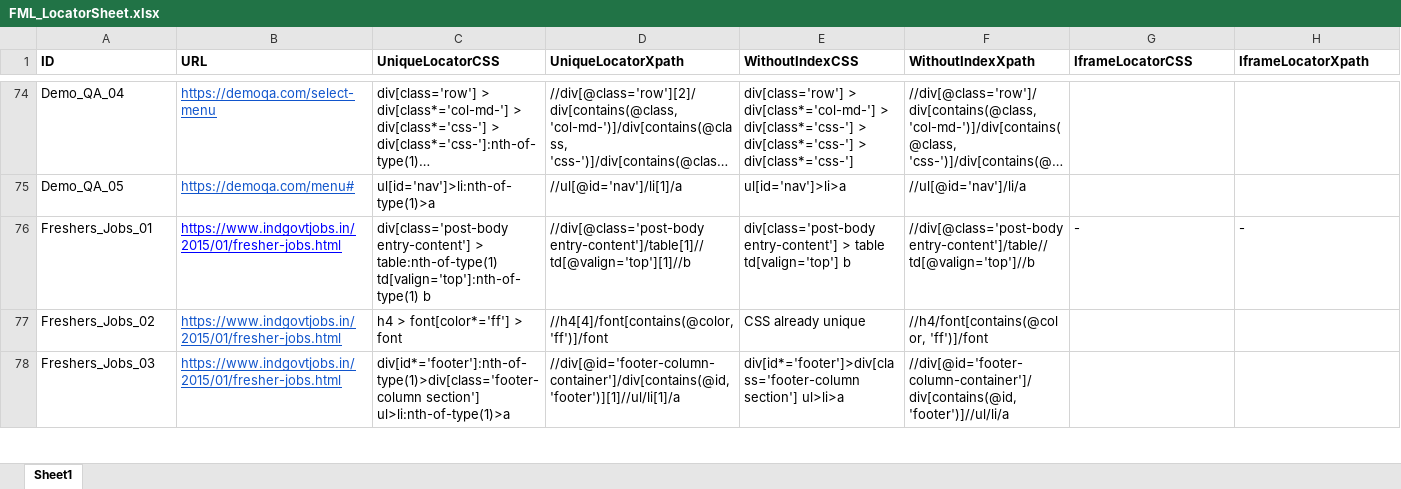
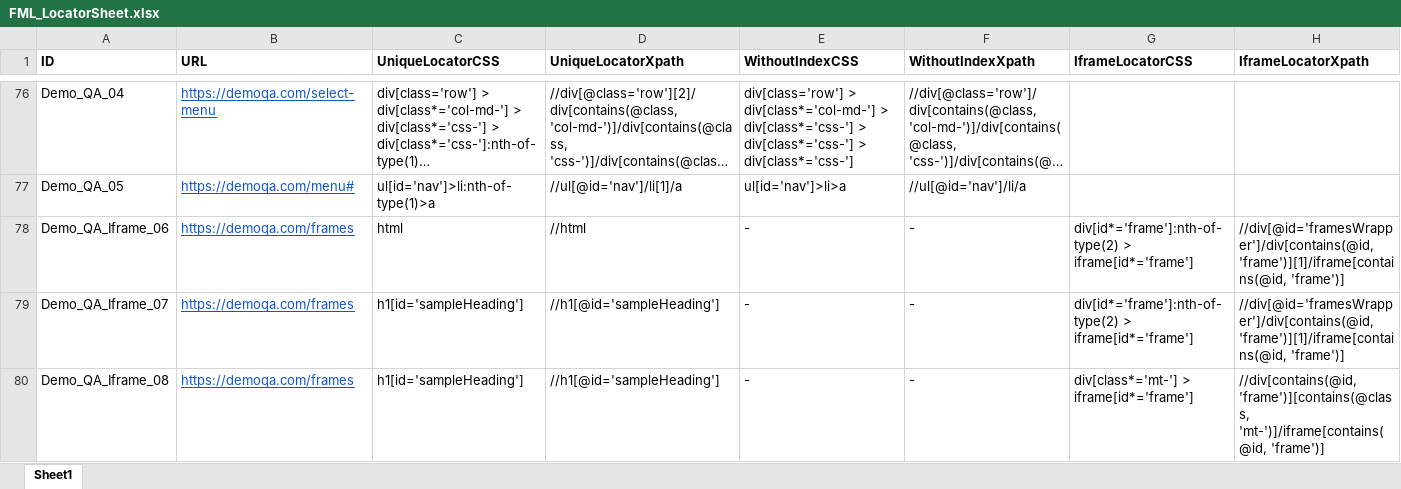
Before and after one commit to pooja10404/Automation_FML, an Excel workbook: src/main/resources/FML_LocatorSheet.xlsx, sheet Sheet1, drawn as a sheet; only a part is shown, gaps mark what is left out; long unchanged cells end in …; values as stored, in another font and other column widths than the file's, no borders; removed rows and columns are numbered as before the commit, all else as after; rows hold the shown columns only; the diff covers the shown part only; the diff names each change by its address in the sheet, - before the commit and + after, or states it on an @@ line.

Commit message:
added iframe test cases

```diff
--- a/src/main/resources/FML_LocatorSheet.xlsx (sheet Sheet1)
+++ b/src/main/resources/FML_LocatorSheet.xlsx (sheet Sheet1)
-row 76: Freshers_Jobs_01 | https://www.indgovtjobs.in/2015/01/fresher-jobs.html | div[class='post-body entry-content'] > table:nth-of-type(1) td[valign='top']:nth-of-type(1) b | //div[@class='post-body entry-content']/table[1]//td[@valign='top'][1]//b | div[class='post-body entry-content'] > table td[valign='top'] b | //div[@class='post-body entry-content']/table//td[@valign='top']//b | - | -
-row 77: Freshers_Jobs_02 | https://www.indgovtjobs.in/2015/01/fresher-jobs.html | h4 > font[color*='ff'] > font | //h4[4]/font[contains(@color, 'ff')]/font | CSS already unique | //h4/font[contains(@color, 'ff')]/font
-row 78: Freshers_Jobs_03 | https://www.indgovtjobs.in/2015/01/fresher-jobs.html | div[id*='footer']:nth-of-type(1)>div[class='footer-column section'] ul>li:nth-of-type(1)>a | //div[@id='footer-column-container']/div[contains(@id, 'footer')][1]//ul/li[1]/a | div[id*='footer']>div[class='footer-column section'] ul>li>a | //div[@id='footer-column-container']/div[contains(@id, 'footer')]//ul/li/a
+row 78: Demo_QA_Iframe_06 | https://demoqa.com/frames | html | //html | - | - | div[id*='frame']:nth-of-type(2) > iframe[id*='frame'] | //div[@id='framesWrapper']/div[contains(@id, 'frame')][1]/iframe[contains(@id, 'frame')]
+row 79: Demo_QA_Iframe_07 | https://demoqa.com/frames | h1[id='sampleHeading'] | //h1[@id='sampleHeading'] | - | - | div[id*='frame']:nth-of-type(2) > iframe[id*='frame'] | //div[@id='framesWrapper']/div[contains(@id, 'frame')][1]/iframe[contains(@id, 'frame')]
+row 80: Demo_QA_Iframe_08 | https://demoqa.com/frames | h1[id='sampleHeading'] | //h1[@id='sampleHeading'] | - | - | div[class*='mt-'] > iframe[id*='frame'] | //div[contains(@id, 'frame')][contains(@class, 'mt-')]/iframe[contains(@id, 'frame')]
```
Also changed, not shown: 6 added rows and 1 edited cell elsewhere in this sheet, 12 other files.
